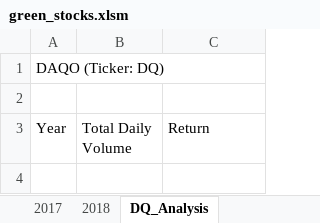
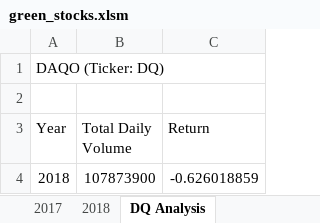
Before and after one commit to morrissey466/bootcamp_homework, an Excel workbook: week_2/green_stocks.xlsm, sheet DQ Analysis, drawn as a sheet; values as stored, in another font and other column widths than the file's, no borders; the diff names each change by its address in the sheet, - before the commit and + after, or states it on an @@ line.

```diff
--- a/week_2/green_stocks.xlsm (sheet DQ Analysis)
+++ b/week_2/green_stocks.xlsm (sheet DQ Analysis)
-sheet tab: DQ_Analysis
+sheet tab: DQ Analysis
+row 4: 2018 | 107873900 | -0.626018859
```
Also changed, not shown: other sheet tabs, 20 other files.
